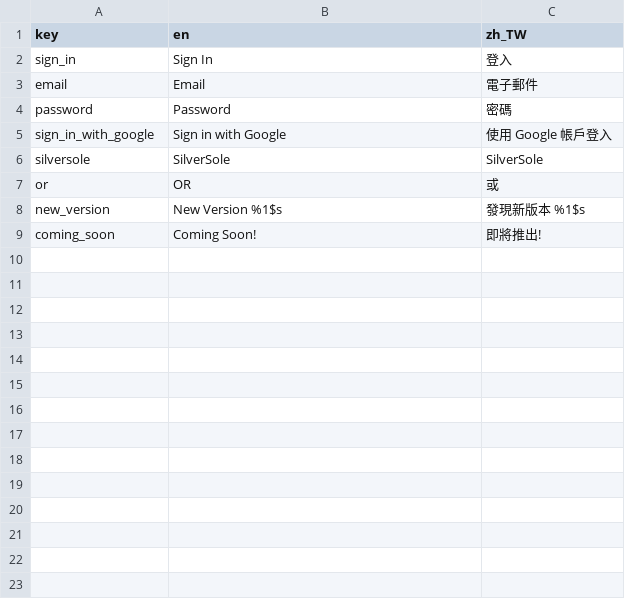
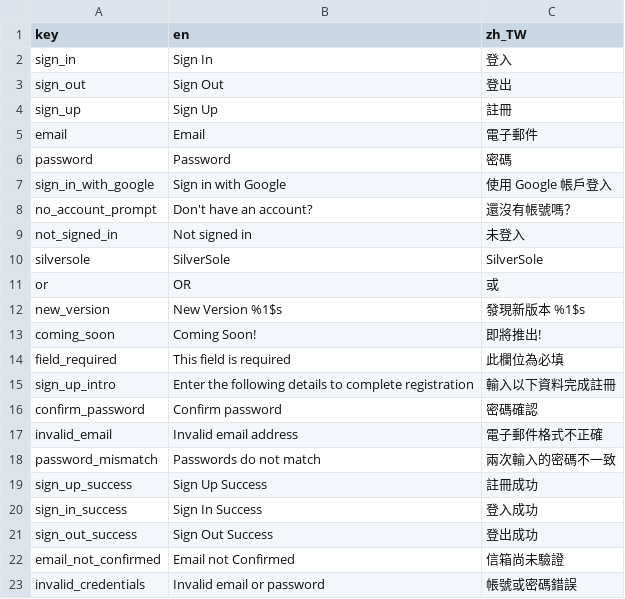
Before and after one commit to SilverSole-Studio/silversole-app, a CSV file: assets/translations/strings.csv, drawn as a sheet; the diff names each change by its address in the sheet, - before the commit and + after, or states it on an @@ line.

Commit message:
feat: Add email and password sign in and sign up

```diff
--- a/assets/translations/strings.csv
+++ b/assets/translations/strings.csv
+row 3: sign_out | Sign Out | 登出
+row 4: sign_up | Sign Up | 註冊
+row 8: no_account_prompt | Don't have an account? | 還沒有帳號嗎？
+row 9: not_signed_in | Not signed in | 未登入
+row 14: field_required | This field is required | 此欄位為必填
+row 15: sign_up_intro | Enter the following details to complete registration | 輸入以下資料完成註冊
+row 16: confirm_password | Confirm password | 密碼確認
+row 17: invalid_email | Invalid email address | 電子郵件格式不正確
+row 18: password_mismatch | Passwords do not match | 兩次輸入的密碼不一致
+row 19: sign_up_success | Sign Up Success | 註冊成功
+row 20: sign_in_success | Sign In Success | 登入成功
+row 21: sign_out_success | Sign Out Success | 登出成功
+row 22: email_not_confirmed | Email not Confirmed | 信箱尚未驗證
+row 23: invalid_credentials | Invalid email or password | 帳號或密碼錯誤
```
Also changed, not shown: 13 other files.
